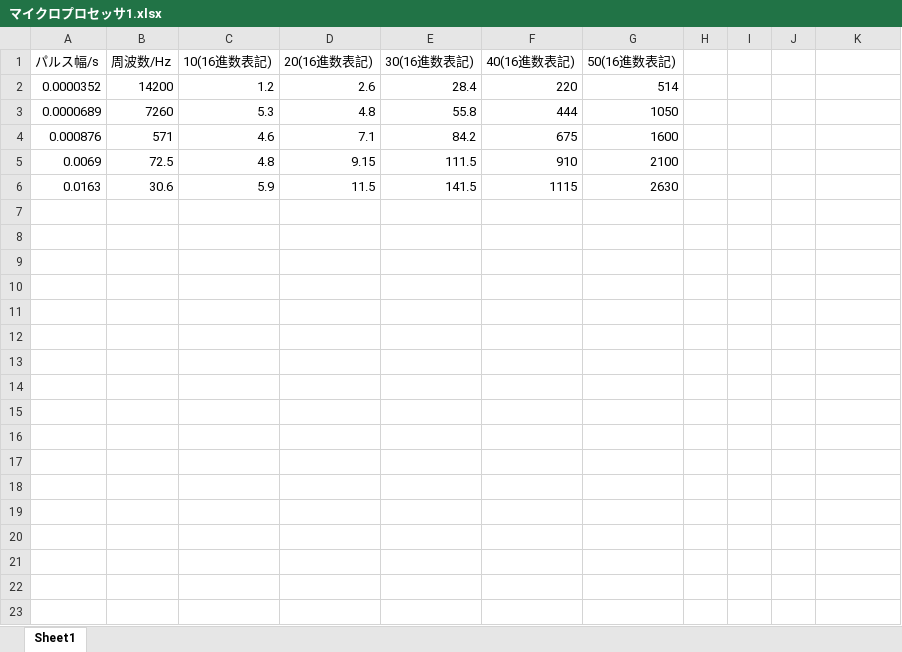
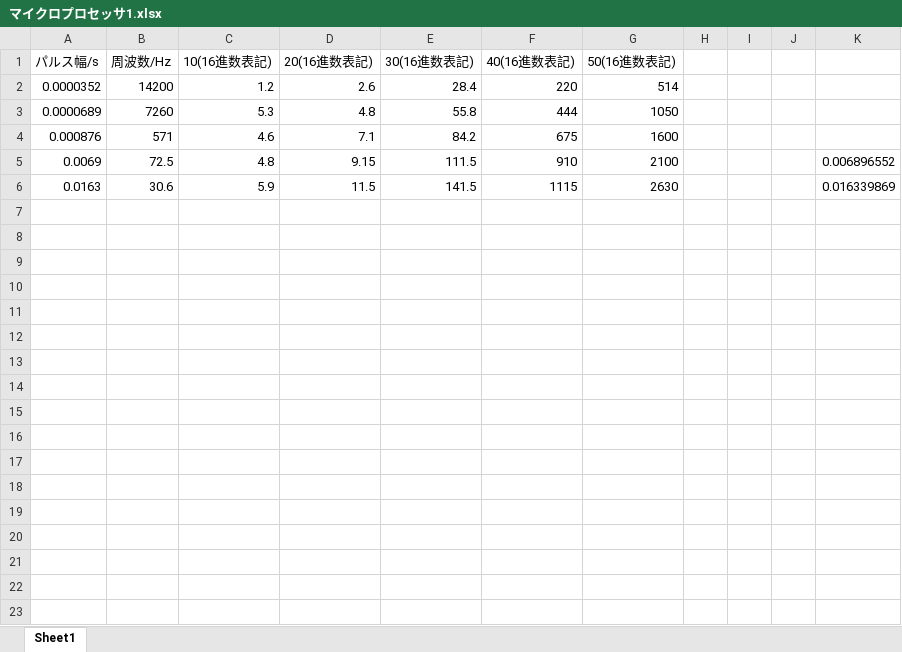
Before and after one commit to key36ra/college, an Excel workbook: S3/S3_L/S3_L_jikken/S3_L_MicroProcessor/マイクロプロセッサ1.xlsx, sheet Sheet1, drawn as a sheet; only a part is shown; values as stored, in another font and other column widths than the file's, no borders; charts and pictures not drawn; the diff covers the shown part only; the diff names each change by its address in the sheet, - before the commit and + after, or states it on an @@ line.

```diff
--- a/S3/S3_L/S3_L_jikken/S3_L_MicroProcessor/マイクロプロセッサ1.xlsx (sheet Sheet1)
+++ b/S3/S3_L/S3_L_jikken/S3_L_MicroProcessor/マイクロプロセッサ1.xlsx (sheet Sheet1)
-K5: (empty)
+K5: 0.006896552
-K6: (empty)
+K6: 0.016339869
+row 7: (empty)
+row 8: (empty)
+row 9: (empty)
+row 10: (empty)
+row 11: (empty)
+row 12: (empty)
+row 13: (empty)
+row 14: (empty)
+row 15: (empty)
+row 16: (empty)
+row 17: (empty)
+row 18: (empty)
+row 19: (empty)
+row 20: (empty)
+row 21: (empty)
+row 22: (empty)
+row 23: (empty)
```
Also changed, not shown: 58 added rows elsewhere in this sheet, charts or pictures, 14 other files.
